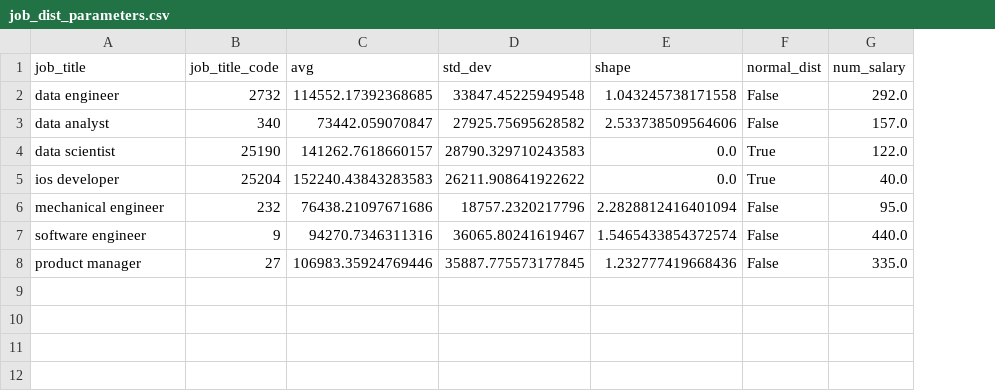
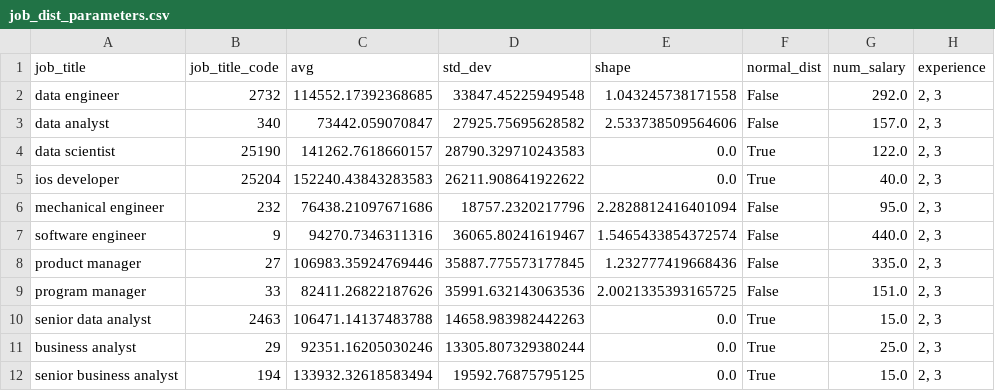
Before and after one commit to ishengy/recent-market-salaries, a CSV file: src/data/job_dist_parameters.csv, drawn as a sheet; the diff names each change by its address in the sheet, - before the commit and + after, or states it on an @@ line.

Commit message:
new job data

```diff
--- a/src/data/job_dist_parameters.csv
+++ b/src/data/job_dist_parameters.csv
+column H (experience), rows 2-8: all 2, 3
+row 9: program manager | 33 | 82411.26822187626 | 35991.632143063536 | 2.0021335393165725 | False | 151.0 | 2, 3
+row 10: senior data analyst | 2463 | 106471.14137483788 | 14658.983982442263 | 0.0 | True | 15.0 | 2, 3
+row 11: business analyst | 29 | 92351.16205030246 | 13305.807329380244 | 0.0 | True | 25.0 | 2, 3
+row 12: senior business analyst | 194 | 133932.32618583494 | 19592.76875795125 | 0.0 | True | 15.0 | 2, 3
```
